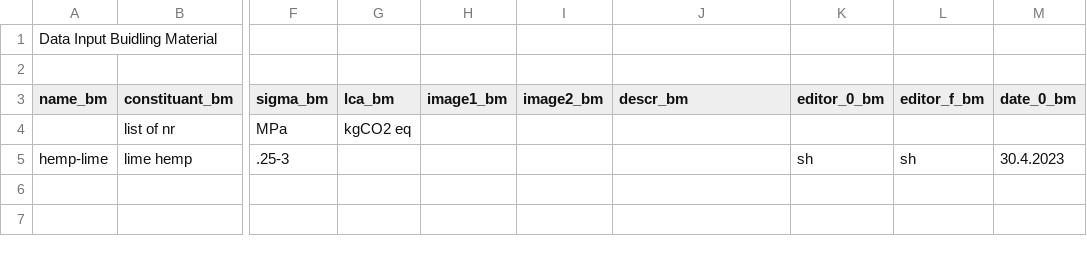
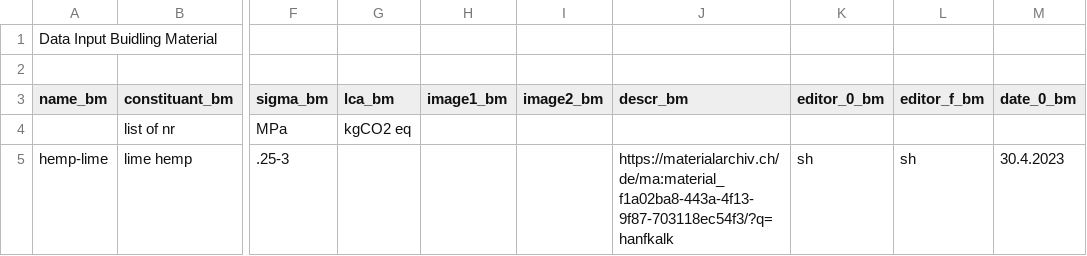
Before and after one commit to EPFL-ENAC/ALICE-ETHZ-AREMA, a CSV file: Data Input - BM.csv, drawn as a sheet; only a part is shown, gaps mark what is left out; the diff names each change by its address in the sheet, - before the commit and + after, or states it on an @@ line.

Commit message:
Update Data Input - BM.csv

```diff
--- a/Data Input - BM.csv
+++ b/Data Input - BM.csv
-J5 (descr_bm): (empty)
+J5 (descr_bm): https://materialarchiv.ch/de/ma:material_f1a02ba8-443a-4f13-9f87-703118ec54f3/?q=hanfkalk
```
